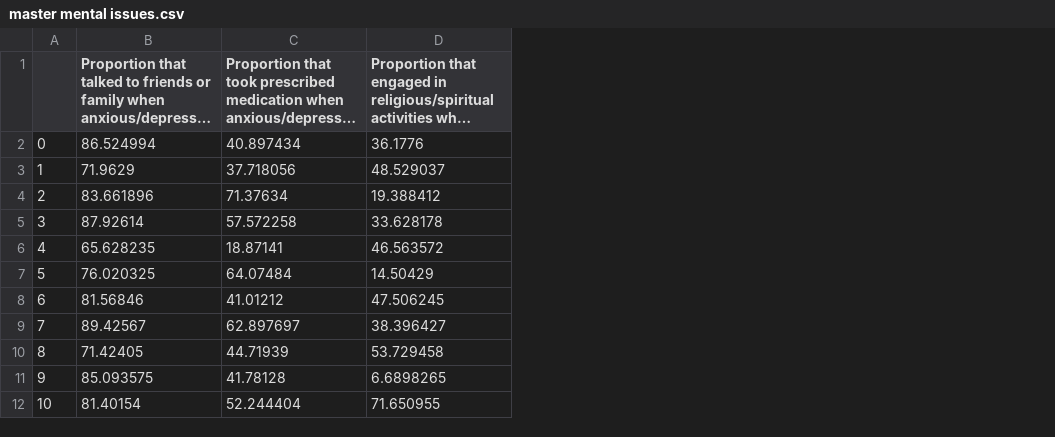
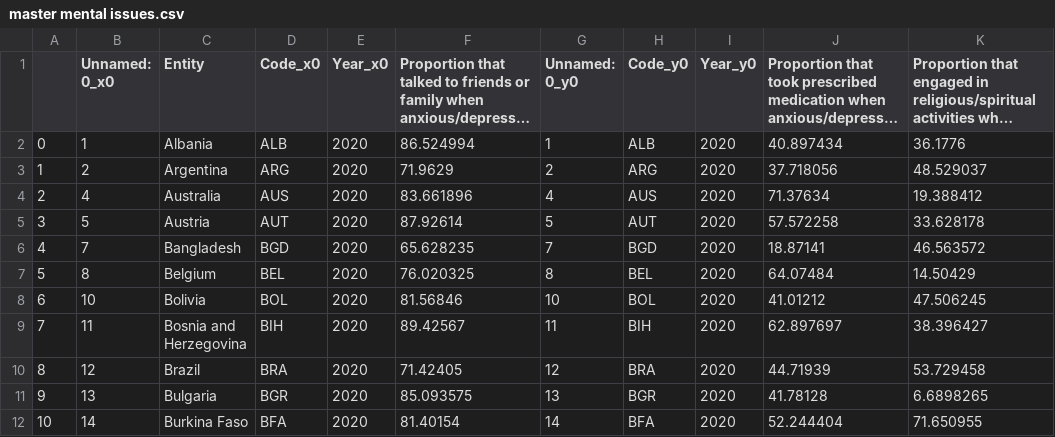
Before and after one commit to SuperTanner1/dat5902Project, a CSV file: Datasets/master mental issues.csv, drawn as a sheet; only a part is shown; long unchanged cells end in …; the diff names each change by its address in the sheet, - before the commit and + after, or states it on an @@ line.

```diff
--- a/Datasets/master mental issues.csv
+++ b/Datasets/master mental issues.csv
+column B (Unnamed: 0_x0), rows 2-12: 1 | 2 | 4 | 5 | 7 | 8 | 10 | 11 | 12 | 13 | 14
+column C (Entity), rows 2-12: Albania | Argentina | Australia | Austria | Bangladesh | Belgium | Bolivia | Bosnia and Herzegovina | Brazil | Bulgaria | Burkina Faso
+column D (Code_x0), rows 2-12: ALB | ARG | AUS | AUT | BGD | BEL | BOL | BIH | BRA | BGR | BFA
+column E (Year_x0), rows 2-12: all 2020
+column G (Unnamed: 0_y0), rows 2-12: 1 | 2 | 4 | 5 | 7 | 8 | 10 | 11 | 12 | 13 | 14
+column H (Code_y0), rows 2-12: ALB | ARG | AUS | AUT | BGD | BEL | BOL | BIH | BRA | BGR | BFA
+column I (Year_y0), rows 2-12: all 2020
```
Also changed, not shown: 1 other file.
